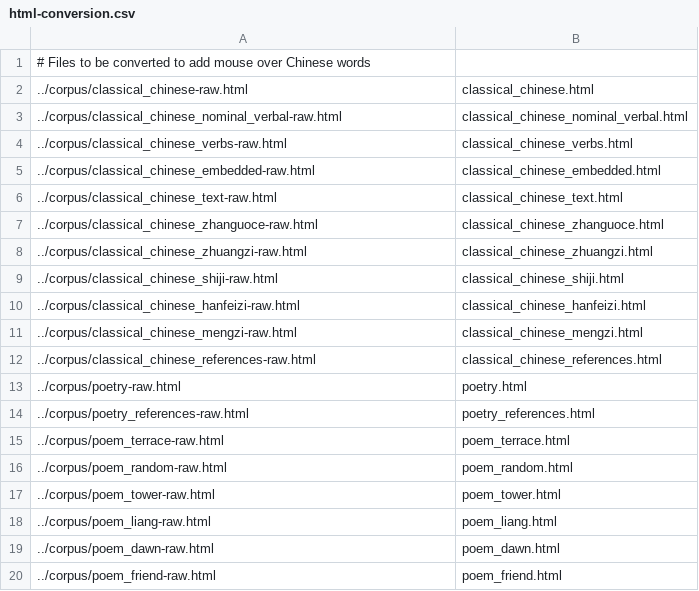
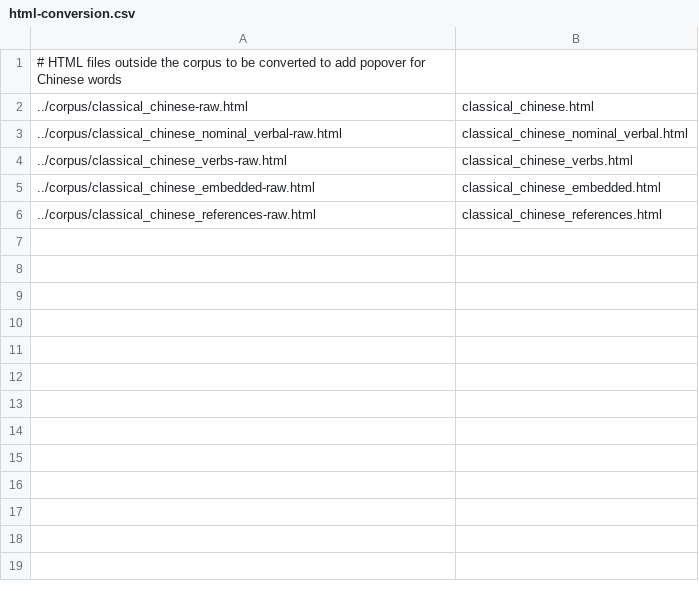
Before and after one commit to alexamies/chinesenotes.com, a CSV file: data/corpus/html-conversion.csv, drawn as a sheet; only a part is shown; the diff covers the shown part only.

Commit message:
Changed to use Go text templates for corpus files.

```diff
--- a/data/corpus/html-conversion.csv
+++ b/data/corpus/html-conversion.csv
@@ -1,2 +1,2 @@
-# Files to be converted to add mouse over Chinese words
+# HTML files outside the corpus to be converted to add popover for Chinese words
 ../corpus/classical_chinese-raw.html	classical_chinese.html
@@ -5,16 +5,2 @@
 ../corpus/classical_chinese_embedded-raw.html	classical_chinese_embedded.html
-../corpus/classical_chinese_text-raw.html	classical_chinese_text.html
-../corpus/classical_chinese_zhanguoce-raw.html	classical_chinese_zhanguoce.html
-../corpus/classical_chinese_zhuangzi-raw.html	classical_chinese_zhuangzi.html
-../corpus/classical_chinese_shiji-raw.html	classical_chinese_shiji.html
-../corpus/classical_chinese_hanfeizi-raw.html	classical_chinese_hanfeizi.html
-../corpus/classical_chinese_mengzi-raw.html	classical_chinese_mengzi.html
 ../corpus/classical_chinese_references-raw.html	classical_chinese_references.html
-../corpus/poetry-raw.html	poetry.html
-../corpus/poetry_references-raw.html	poetry_references.html
-../corpus/poem_terrace-raw.html	poem_terrace.html
-../corpus/poem_random-raw.html	poem_random.html
-../corpus/poem_tower-raw.html	poem_tower.html
-../corpus/poem_liang-raw.html	poem_liang.html
-../corpus/poem_dawn-raw.html	poem_dawn.html
-../corpus/poem_friend-raw.html	poem_friend.html
```
Also changed, not shown: 9 removed rows elsewhere in this file, 42 other files.
